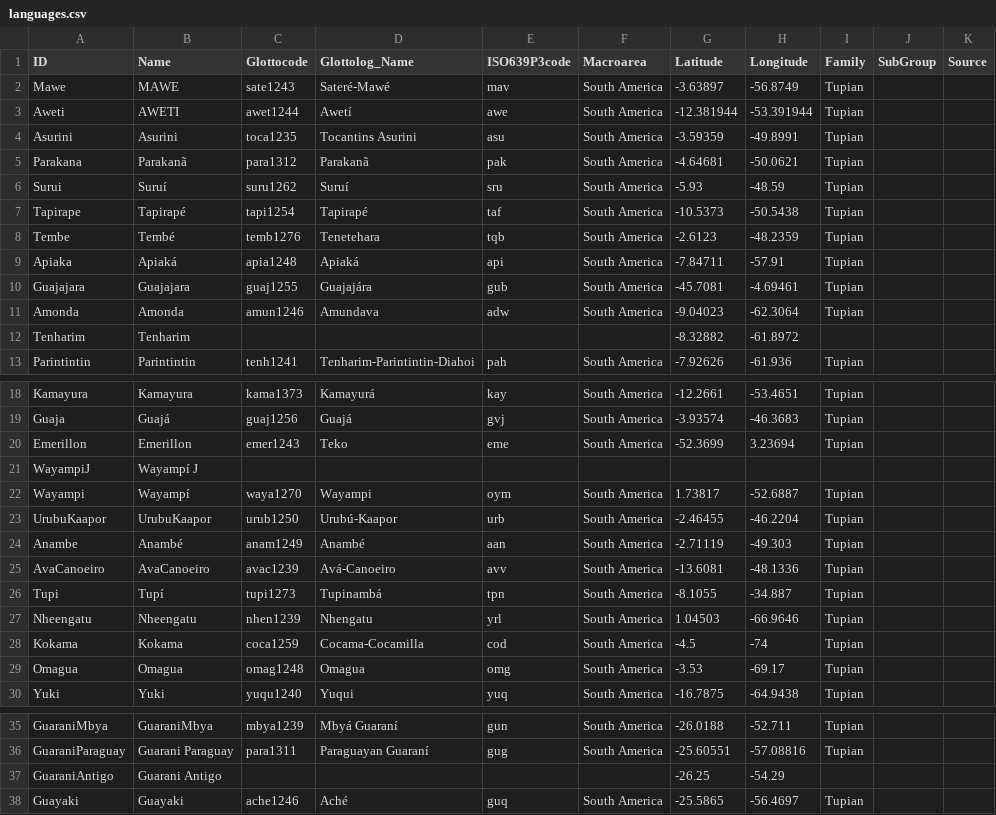
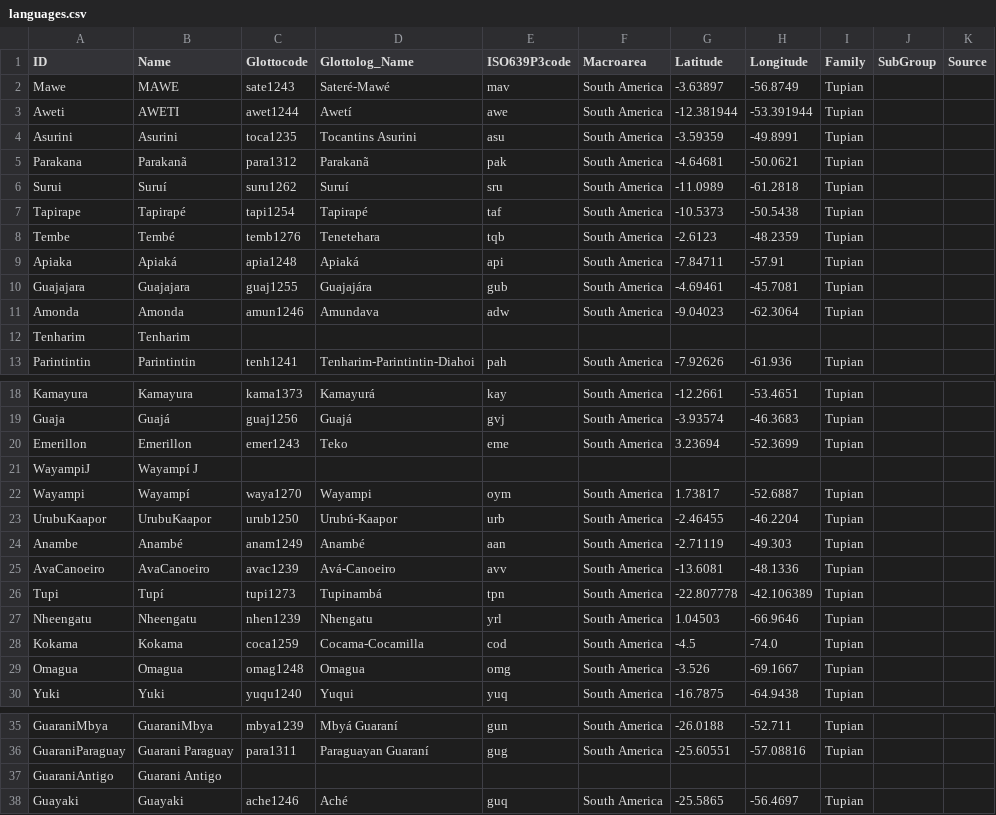
Before and after one commit to lexibank/gerarditupi, a CSV file: cldf/languages.csv, drawn as a sheet; only a part is shown, gaps mark what is left out.

```diff
--- a/cldf/languages.csv
+++ b/cldf/languages.csv
@@ -5,3 +5,3 @@ Asurini,Asurini,toca1235,Tocantins Asurini,asu,South America,-3.59359,-49.8991,T
 Parakana,Parakanã,para1312,Parakanã,pak,South America,-4.64681,-50.0621,Tupian,,
-Surui,Suruí,suru1262,Suruí,sru,South America,-5.93,-48.59,Tupian,,
+Surui,Suruí,suru1262,Suruí,sru,South America,-11.0989,-61.2818,Tupian,,
 Tapirape,Tapirapé,tapi1254,Tapirapé,taf,South America,-10.5373,-50.5438,Tupian,,
@@ -9,5 +9,5 @@ Tembe,Tembé,temb1276,Tenetehara,tqb,South America,-2.6123,-48.2359,Tupian,,
 Apiaka,Apiaká,apia1248,Apiaká,api,South America,-7.84711,-57.91,Tupian,,
-Guajajara,Guajajara,guaj1255,Guajajára,gub,South America,-45.7081,-4.69461,Tupian,,
+Guajajara,Guajajara,guaj1255,Guajajára,gub,South America,-4.69461,-45.7081,Tupian,,
 Amonda,Amonda,amun1246,Amundava,adw,South America,-9.04023,-62.3064,Tupian,,
-Tenharim,Tenharim,,,,,-8.32882,-61.8972,,,
+Tenharim,Tenharim,,,,,,,,,
 Parintintin,Parintintin,tenh1241,Tenharim-Parintintin-Diahoi,pah,South America,-7.92626,-61.936,Tupian,,
@@ -19,3 +19,3 @@ Kamayura,Kamayura,kama1373,Kamayurá,kay,South America,-12.2661,-53.4651,Tupian,
 Guaja,Guajá,guaj1256,Guajá,gvj,South America,-3.93574,-46.3683,Tupian,,
-Emerillon,Emerillon,emer1243,Teko,eme,South America,-52.3699,3.23694,Tupian,,
+Emerillon,Emerillon,emer1243,Teko,eme,South America,3.23694,-52.3699,Tupian,,
 WayampiJ,Wayampí J,,,,,,,,,
@@ -25,6 +25,6 @@ Anambe,Anambé,anam1249,Anambé,aan,South America,-2.71119,-49.303,Tupian,,
 AvaCanoeiro,AvaCanoeiro,avac1239,Avá-Canoeiro,avv,South America,-13.6081,-48.1336,Tupian,,
-Tupi,Tupí,tupi1273,Tupinambá,tpn,South America,-8.1055,-34.887,Tupian,,
+Tupi,Tupí,tupi1273,Tupinambá,tpn,South America,-22.807778,-42.106389,Tupian,,
 Nheengatu,Nheengatu,nhen1239,Nhengatu,yrl,South America,1.04503,-66.9646,Tupian,,
-Kokama,Kokama,coca1259,Cocama-Cocamilla,cod,South America,-4.5,-74,Tupian,,
-Omagua,Omagua,omag1248,Omagua,omg,South America,-3.53,-69.17,Tupian,,
+Kokama,Kokama,coca1259,Cocama-Cocamilla,cod,South America,-4.5,-74.0,Tupian,,
+Omagua,Omagua,omag1248,Omagua,omg,South America,-3.526,-69.1667,Tupian,,
 Yuki,Yuki,yuqu1240,Yuqui,yuq,South America,-16.7875,-64.9438,Tupian,,
@@ -36,3 +36,3 @@ GuaraniMbya,GuaraniMbya,mbya1239,Mbyá Guaraní,gun,South America,-26.0188,-52.7
 GuaraniParaguay,Guarani Paraguay,para1311,Paraguayan Guaraní,gug,South America,-25.60551,-57.08816,Tupian,,
-GuaraniAntigo,Guarani Antigo,,,,,-26.25,-54.29,,,
+GuaraniAntigo,Guarani Antigo,,,,,,,,,
 Guayaki,Guayaki,ache1246,Aché,guq,South America,-25.5865,-56.4697,Tupian,,
```
Also changed, not shown: etc/languages.csv, 7 other files.
